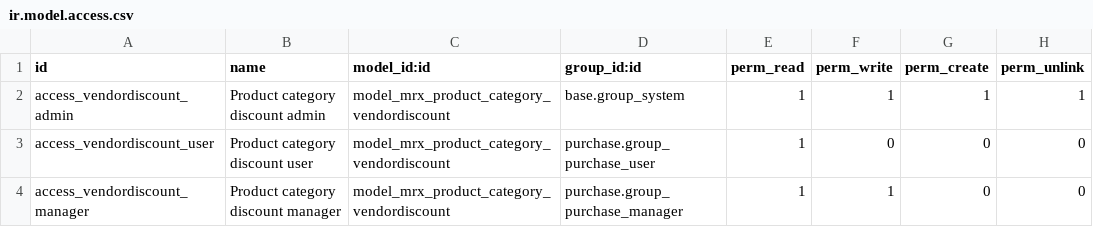
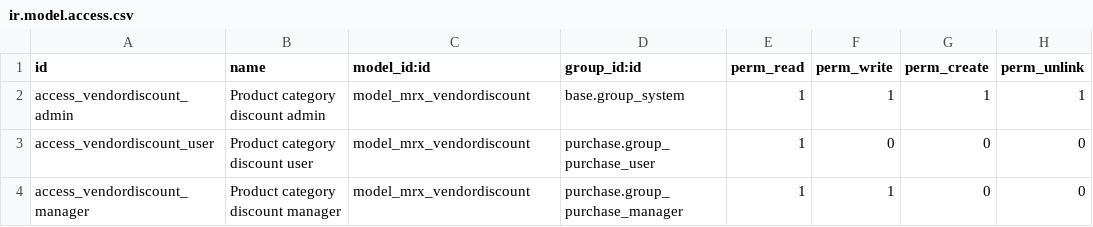
Before and after one commit to m3r3nix/odoo-v14-modules, a CSV file: mrx_supplier_discount/security/ir.model.access.csv, drawn as a sheet.

Commit message:
vendorDiscount: Rename model to mrx.vendordiscount

```diff
--- a/mrx_supplier_discount/security/ir.model.access.csv
+++ b/mrx_supplier_discount/security/ir.model.access.csv
@@ -1,4 +1,4 @@
 id,name,model_id:id,group_id:id,perm_read,perm_write,perm_create,perm_unlink
-access_vendordiscount_admin,Product category discount admin,model_mrx_product_category_vendordiscount,base.group_system,1,1,1,1
-access_vendordiscount_user,Product category discount user,model_mrx_product_category_vendordiscount,purchase.group_purchase_user,1,0,0,0
-access_vendordiscount_manager,Product category discount manager,model_mrx_product_category_vendordiscount,purchase.group_purchase_manager,1,1,0,0
+access_vendordiscount_admin,Product category discount admin,model_mrx_vendordiscount,base.group_system,1,1,1,1
+access_vendordiscount_user,Product category discount user,model_mrx_vendordiscount,purchase.group_purchase_user,1,0,0,0
+access_vendordiscount_manager,Product category discount manager,model_mrx_vendordiscount,purchase.group_purchase_manager,1,1,0,0
```
Also changed, not shown: 4 other files.
